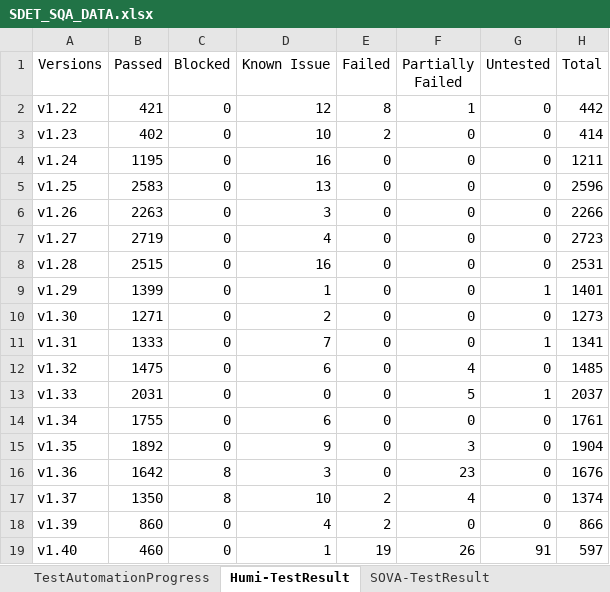
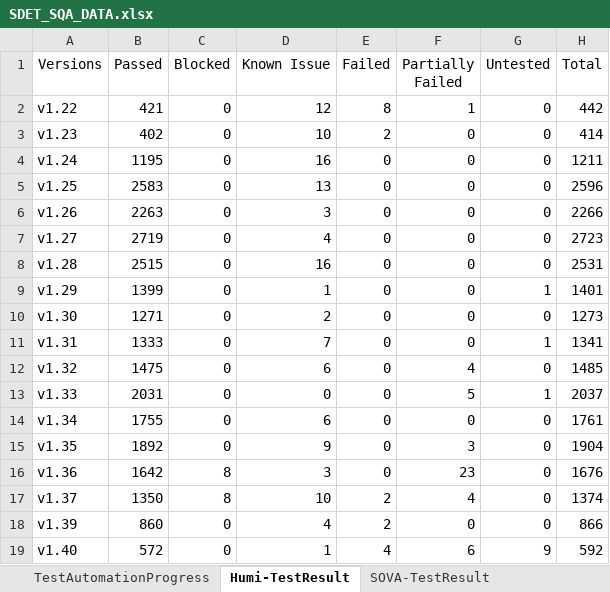
Before and after one commit to whsu45/CycleView, an Excel workbook: data/SDET_SQA_DATA.xlsx, sheet Humi-TestResult, drawn as a sheet; values as stored, in another font and other column widths than the file's, no borders; charts and pictures and table styles not drawn; the diff names each change by its address in the sheet, - before the commit and + after, or states it on an @@ line.

```diff
--- a/data/SDET_SQA_DATA.xlsx (sheet Humi-TestResult)
+++ b/data/SDET_SQA_DATA.xlsx (sheet Humi-TestResult)
-B19 (Passed): 460
+B19 (Passed): 572
-E19 (Failed): 19
+E19 (Failed): 4
-F19 (Partially Failed): 26
+F19 (Partially Failed): 6
-G19 (Untested): 91
+G19 (Untested): 9
-H19 (Total): 597
+H19 (Total): 592
```
Also changed, not shown: sheet SOVA-BugTrend, sheet TestAutomationProgress, sheet SOVA-UIAutomation, sheet Humi-BugTrend, charts or pictures, 3 other files.
